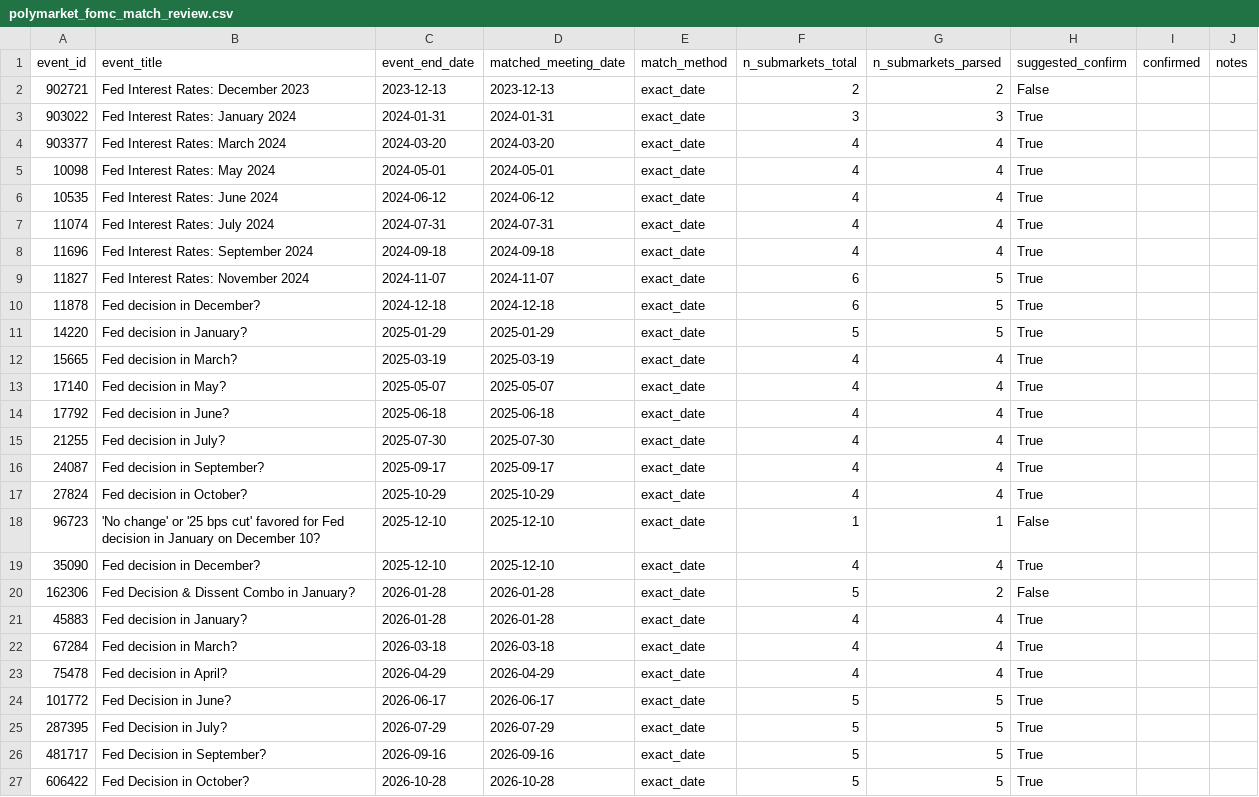
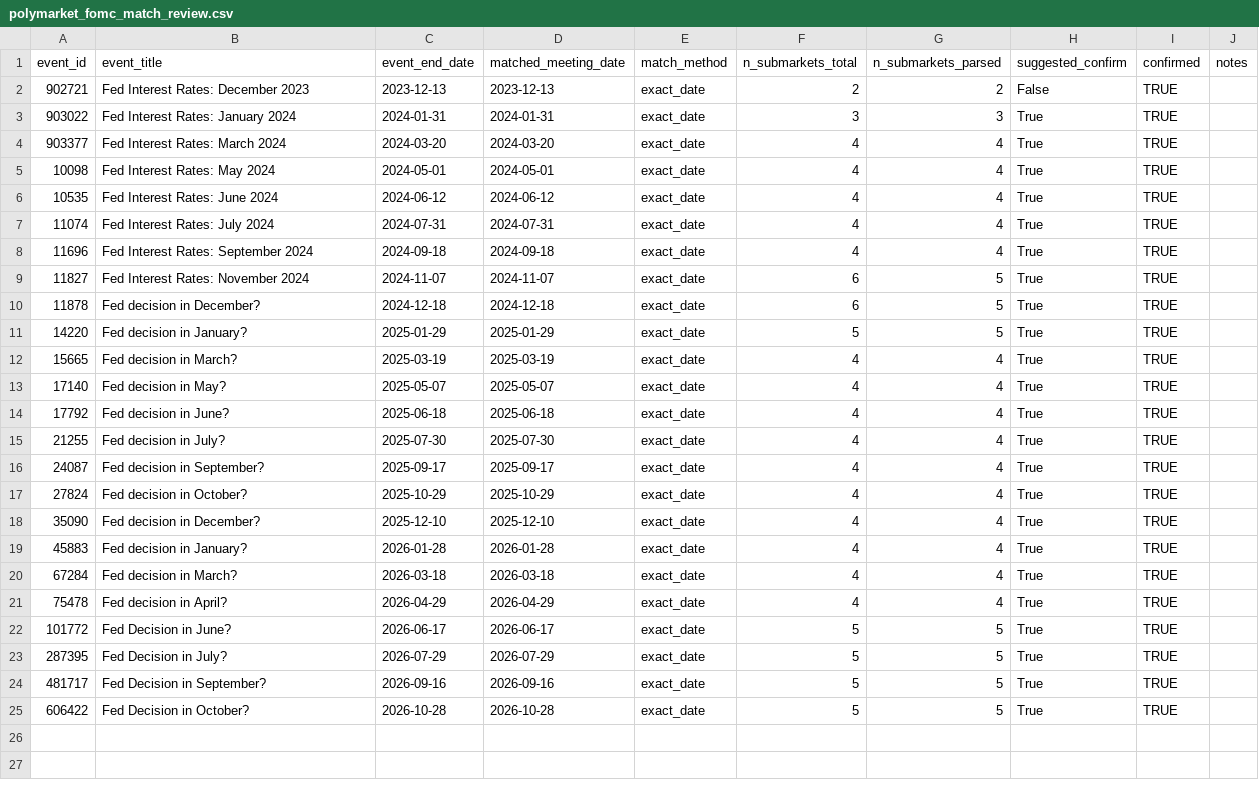
Before and after one commit to Mguten/fedwatch-vs-polymarket, a CSV file: config/polymarket_fomc_match_review.csv, drawn as a sheet.

```diff
--- a/config/polymarket_fomc_match_review.csv
+++ b/config/polymarket_fomc_match_review.csv
@@ -1,27 +1,25 @@
 event_id,event_title,event_end_date,matched_meeting_date,match_method,n_submarkets_total,n_submarkets_parsed,suggested_confirm,confirmed,notes
-902721,Fed Interest Rates: December 2023,2023-12-13,2023-12-13,exact_date,2,2,False,,
-903022,Fed Interest Rates: January 2024,2024-01-31,2024-01-31,exact_date,3,3,True,,
-903377,Fed Interest Rates: March 2024,2024-03-20,2024-03-20,exact_date,4,4,True,,
-10098,Fed Interest Rates: May 2024,2024-05-01,2024-05-01,exact_date,4,4,True,,
-10535,Fed Interest Rates: June 2024,2024-06-12,2024-06-12,exact_date,4,4,True,,
-11074,Fed Interest Rates: July 2024,2024-07-31,2024-07-31,exact_date,4,4,True,,
-11696,Fed Interest Rates: September 2024,2024-09-18,2024-09-18,exact_date,4,4,True,,
-11827,Fed Interest Rates: November 2024,2024-11-07,2024-11-07,exact_date,6,5,True,,
-11878,Fed decision in December?,2024-12-18,2024-12-18,exact_date,6,5,True,,
-14220,Fed decision in January?,2025-01-29,2025-01-29,exact_date,5,5,True,,
-15665,Fed decision in March?,2025-03-19,2025-03-19,exact_date,4,4,True,,
-17140,Fed decision in May?,2025-05-07,2025-05-07,exact_date,4,4,True,,
-17792,Fed decision in June?,2025-06-18,2025-06-18,exact_date,4,4,True,,
-21255,Fed decision in July?,2025-07-30,2025-07-30,exact_date,4,4,True,,
-24087,Fed decision in September?,2025-09-17,2025-09-17,exact_date,4,4,True,,
-27824,Fed decision in October?,2025-10-29,2025-10-29,exact_date,4,4,True,,
-96723,'No change' or '25 bps cut' favored for Fed decision in January on December 10?,2025-12-10,2025-12-10,exact_date,1,1,False,,
-35090,Fed decision in December?,2025-12-10,2025-12-10,exact_date,4,4,True,,
-162306,Fed Decision & Dissent Combo in January?,2026-01-28,2026-01-28,exact_date,5,2,False,,
-45883,Fed decision in January?,2026-01-28,2026-01-28,exact_date,4,4,True,,
-67284,Fed decision in March?,2026-03-18,2026-03-18,exact_date,4,4,True,,
-75478,Fed decision in April?,2026-04-29,2026-04-29,exact_date,4,4,True,,
-101772,Fed Decision in June?,2026-06-17,2026-06-17,exact_date,5,5,True,,
-287395,Fed Decision in July?,2026-07-29,2026-07-29,exact_date,5,5,True,,
-481717,Fed Decision in September?,2026-09-16,2026-09-16,exact_date,5,5,True,,
-606422,Fed Decision in October?,2026-10-28,2026-10-28,exact_date,5,5,True,,
+902721,Fed Interest Rates: December 2023,2023-12-13,2023-12-13,exact_date,2,2,False,TRUE,
+903022,Fed Interest Rates: January 2024,2024-01-31,2024-01-31,exact_date,3,3,True,TRUE,
+903377,Fed Interest Rates: March 2024,2024-03-20,2024-03-20,exact_date,4,4,True,TRUE,
+10098,Fed Interest Rates: May 2024,2024-05-01,2024-05-01,exact_date,4,4,True,TRUE,
+10535,Fed Interest Rates: June 2024,2024-06-12,2024-06-12,exact_date,4,4,True,TRUE,
+11074,Fed Interest Rates: July 2024,2024-07-31,2024-07-31,exact_date,4,4,True,TRUE,
+11696,Fed Interest Rates: September 2024,2024-09-18,2024-09-18,exact_date,4,4,True,TRUE,
+11827,Fed Interest Rates: November 2024,2024-11-07,2024-11-07,exact_date,6,5,True,TRUE,
+11878,Fed decision in December?,2024-12-18,2024-12-18,exact_date,6,5,True,TRUE,
+14220,Fed decision in January?,2025-01-29,2025-01-29,exact_date,5,5,True,TRUE,
+15665,Fed decision in March?,2025-03-19,2025-03-19,exact_date,4,4,True,TRUE,
+17140,Fed decision in May?,2025-05-07,2025-05-07,exact_date,4,4,True,TRUE,
+17792,Fed decision in June?,2025-06-18,2025-06-18,exact_date,4,4,True,TRUE,
+21255,Fed decision in July?,2025-07-30,2025-07-30,exact_date,4,4,True,TRUE,
+24087,Fed decision in September?,2025-09-17,2025-09-17,exact_date,4,4,True,TRUE,
+27824,Fed decision in October?,2025-10-29,2025-10-29,exact_date,4,4,True,TRUE,
+35090,Fed decision in December?,2025-12-10,2025-12-10,exact_date,4,4,True,TRUE,
+45883,Fed decision in January?,2026-01-28,2026-01-28,exact_date,4,4,True,TRUE,
+67284,Fed decision in March?,2026-03-18,2026-03-18,exact_date,4,4,True,TRUE,
+75478,Fed decision in April?,2026-04-29,2026-04-29,exact_date,4,4,True,TRUE,
+101772,Fed Decision in June?,2026-06-17,2026-06-17,exact_date,5,5,True,TRUE,
+287395,Fed Decision in July?,2026-07-29,2026-07-29,exact_date,5,5,True,TRUE,
+481717,Fed Decision in September?,2026-09-16,2026-09-16,exact_date,5,5,True,TRUE,
+606422,Fed Decision in October?,2026-10-28,2026-10-28,exact_date,5,5,True,TRUE,
```
